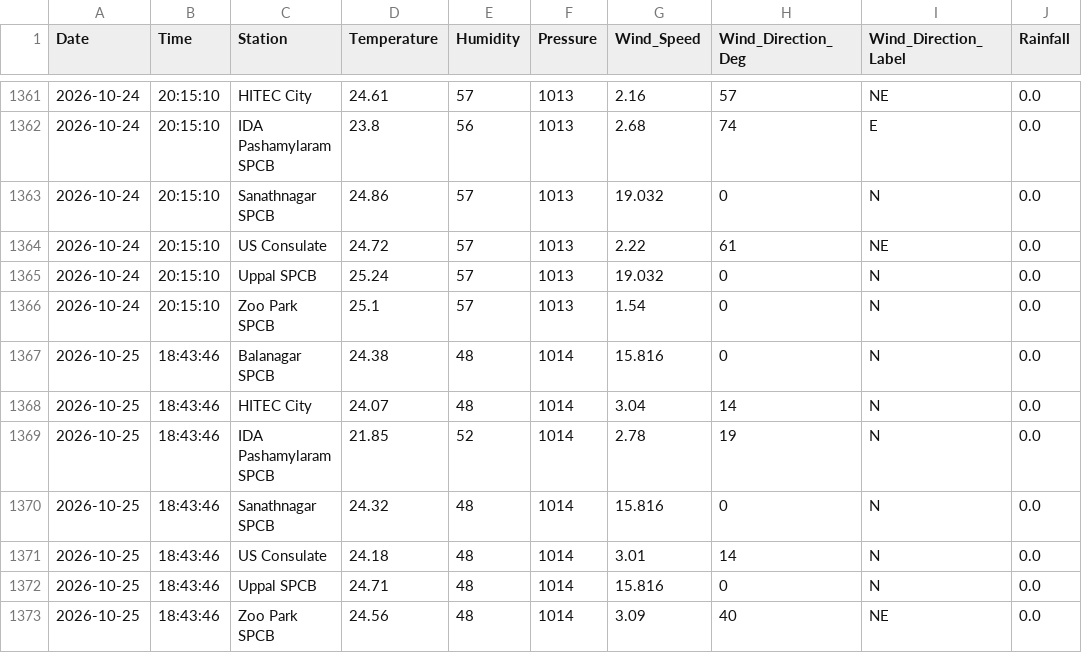
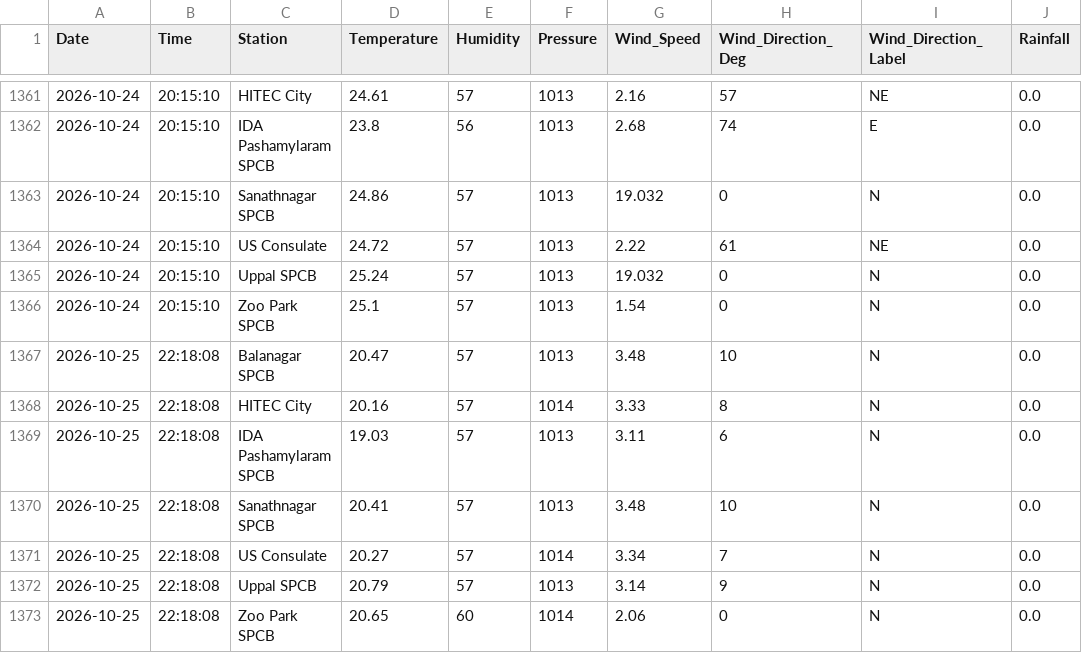
Before and after one commit to Rohan0639/Forecast, a CSV file: api/data/hyderabad_live_weather.csv, drawn as a sheet; only a part is shown, gaps mark what is left out.

```diff
--- a/api/data/hyderabad_live_weather.csv
+++ b/api/data/hyderabad_live_weather.csv
@@ -1366,8 +1366,8 @@ Date,Time,Station,Temperature,Humidity,Pressure,Wind_Speed,Wind_Direction_Deg,Wi
 2026-10-24,20:15:10,Zoo Park SPCB,25.1,57,1013,1.54,0,N,0.0
-2026-10-25,18:43:46,Balanagar SPCB,24.38,48,1014,15.816,0,N,0.0
-2026-10-25,18:43:46,HITEC City,24.07,48,1014,3.04,14,N,0.0
-2026-10-25,18:43:46,IDA Pashamylaram SPCB,21.85,52,1014,2.78,19,N,0.0
-2026-10-25,18:43:46,Sanathnagar SPCB,24.32,48,1014,15.816,0,N,0.0
-2026-10-25,18:43:46,US Consulate,24.18,48,1014,3.01,14,N,0.0
-2026-10-25,18:43:46,Uppal SPCB,24.71,48,1014,15.816,0,N,0.0
-2026-10-25,18:43:46,Zoo Park SPCB,24.56,48,1014,3.09,40,NE,0.0
+2026-10-25,22:18:08,Balanagar SPCB,20.47,57,1013,3.48,10,N,0.0
+2026-10-25,22:18:08,HITEC City,20.16,57,1014,3.33,8,N,0.0
+2026-10-25,22:18:08,IDA Pashamylaram SPCB,19.03,57,1013,3.11,6,N,0.0
+2026-10-25,22:18:08,Sanathnagar SPCB,20.41,57,1013,3.48,10,N,0.0
+2026-10-25,22:18:08,US Consulate,20.27,57,1014,3.34,7,N,0.0
+2026-10-25,22:18:08,Uppal SPCB,20.79,57,1013,3.14,9,N,0.0
+2026-10-25,22:18:08,Zoo Park SPCB,20.65,60,1014,2.06,0,N,0.0
```
Also changed, not shown: api/data/live_aqi_dataset.csv.
